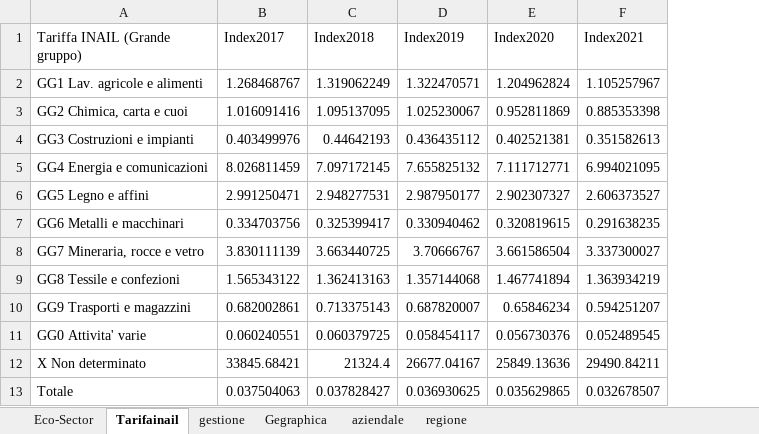
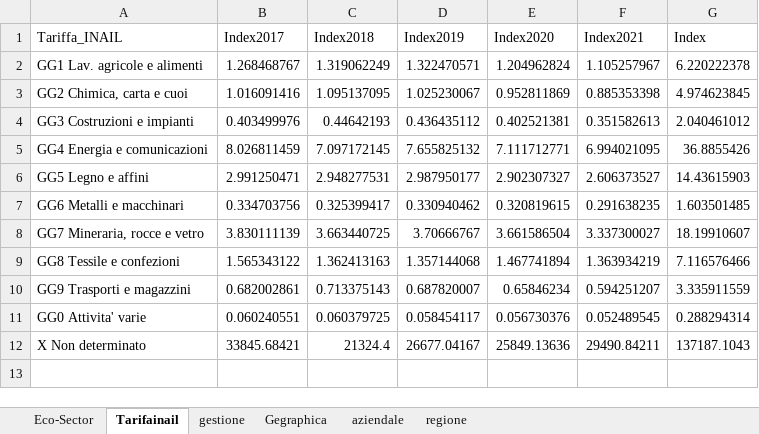
Before and after one commit to AhmedAlmustfa/Data-Analysis, an Excel workbook: data_index.xlsx, sheet Tarifainail, drawn as a sheet; values as stored, in another font and other column widths than the file's, no borders; removed rows and columns are numbered as before the commit, all else as after; the diff names each change by its address in the sheet, - before the commit and + after, or states it on an @@ line.

Commit message:
Index of injuries

```diff
--- a/data_index.xlsx (sheet Tarifainail)
+++ b/data_index.xlsx (sheet Tarifainail)
+column G (Index), rows 2-12: 6.220222378 | 4.974623845 | 2.040461012 | 36.8855426 | 14.43615903 | 1.603501485 | 18.19910607 | 7.116576466 | 3.335911559 | 0.288294314 | 137187.1043
-A1: Tariffa INAIL (Grande gruppo)
+A1: Tariffa_INAIL
-row 13: Totale | 0.037504063 | 0.037828427 | 0.036930625 | 0.035629865 | 0.032678507
```
Also changed, not shown: sheet Eco-Sector, sheet gestione, sheet aziendale, sheet Gegraphica, sheet regione, 23 other files.
